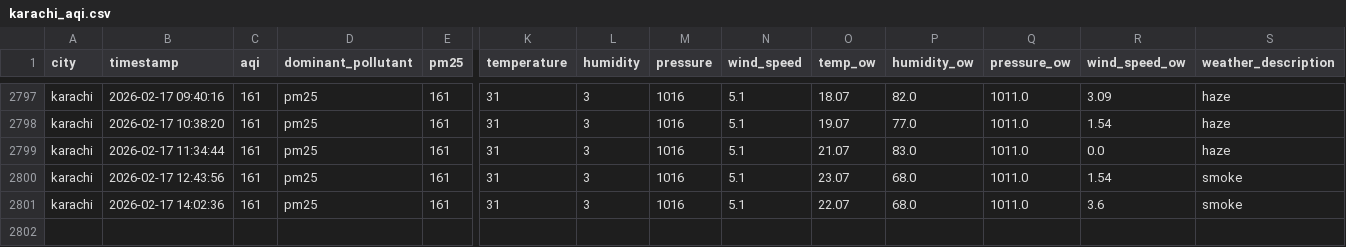
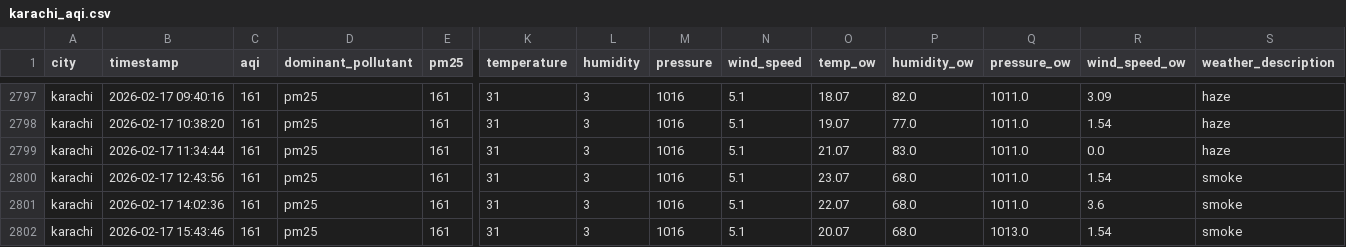
Before and after one commit to Kumkum-Wadhwani/aqi-karachi-predictor, a CSV file: feature_store/features/karachi_aqi.csv, drawn as a sheet; only a part is shown, gaps mark what is left out; rows hold the shown columns only; the diff names each change by its address in the sheet, - before the commit and + after, or states it on an @@ line.

```diff
--- a/feature_store/features/karachi_aqi.csv
+++ b/feature_store/features/karachi_aqi.csv
+row 2802: karachi | 2026-02-17 15:43:46 | 161 | pm25 | 161 | 31 | 3 | 1016 | 5.1 | 20.07 | 68.0 | 1013.0 | 1.54 | smoke
```
